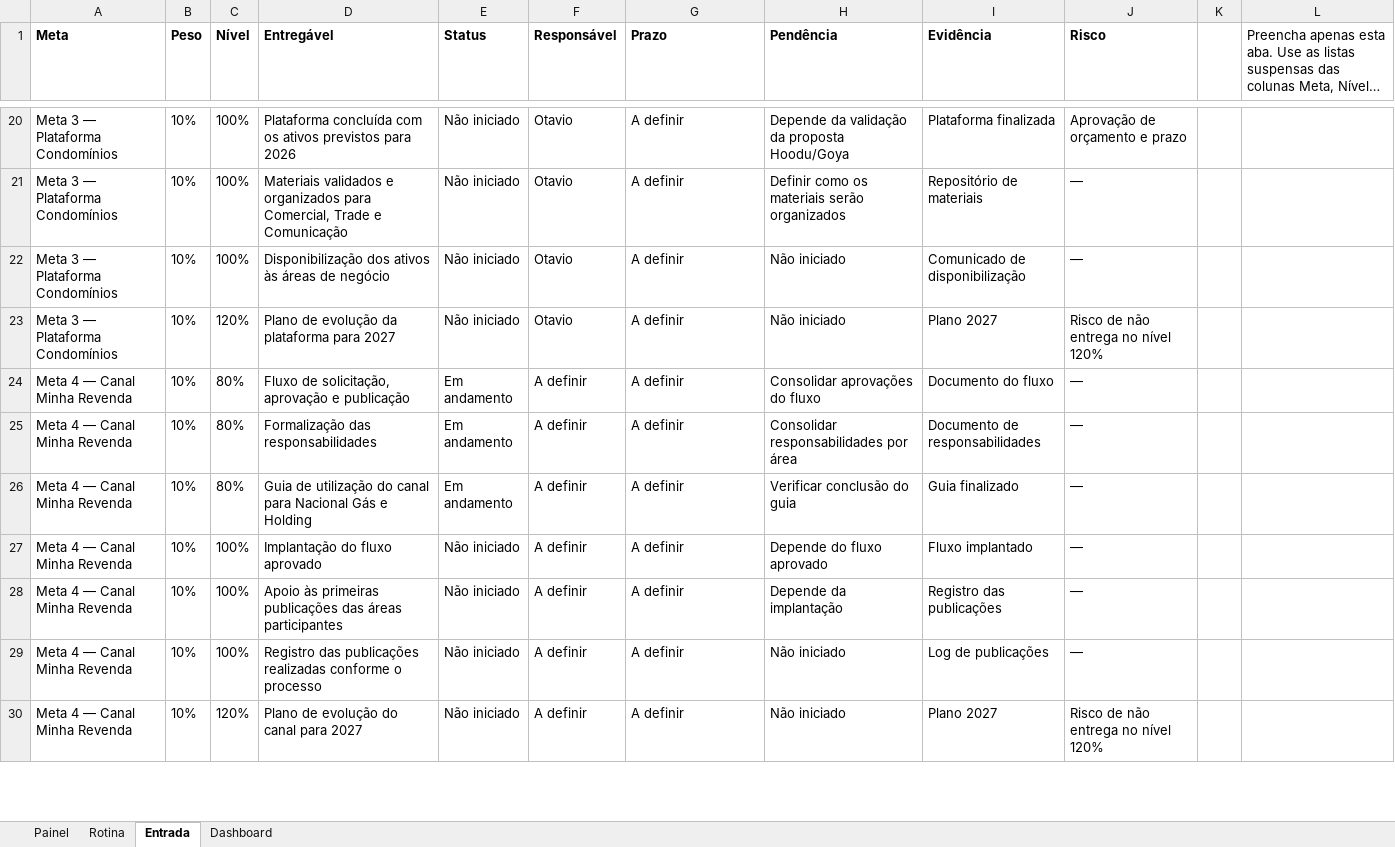
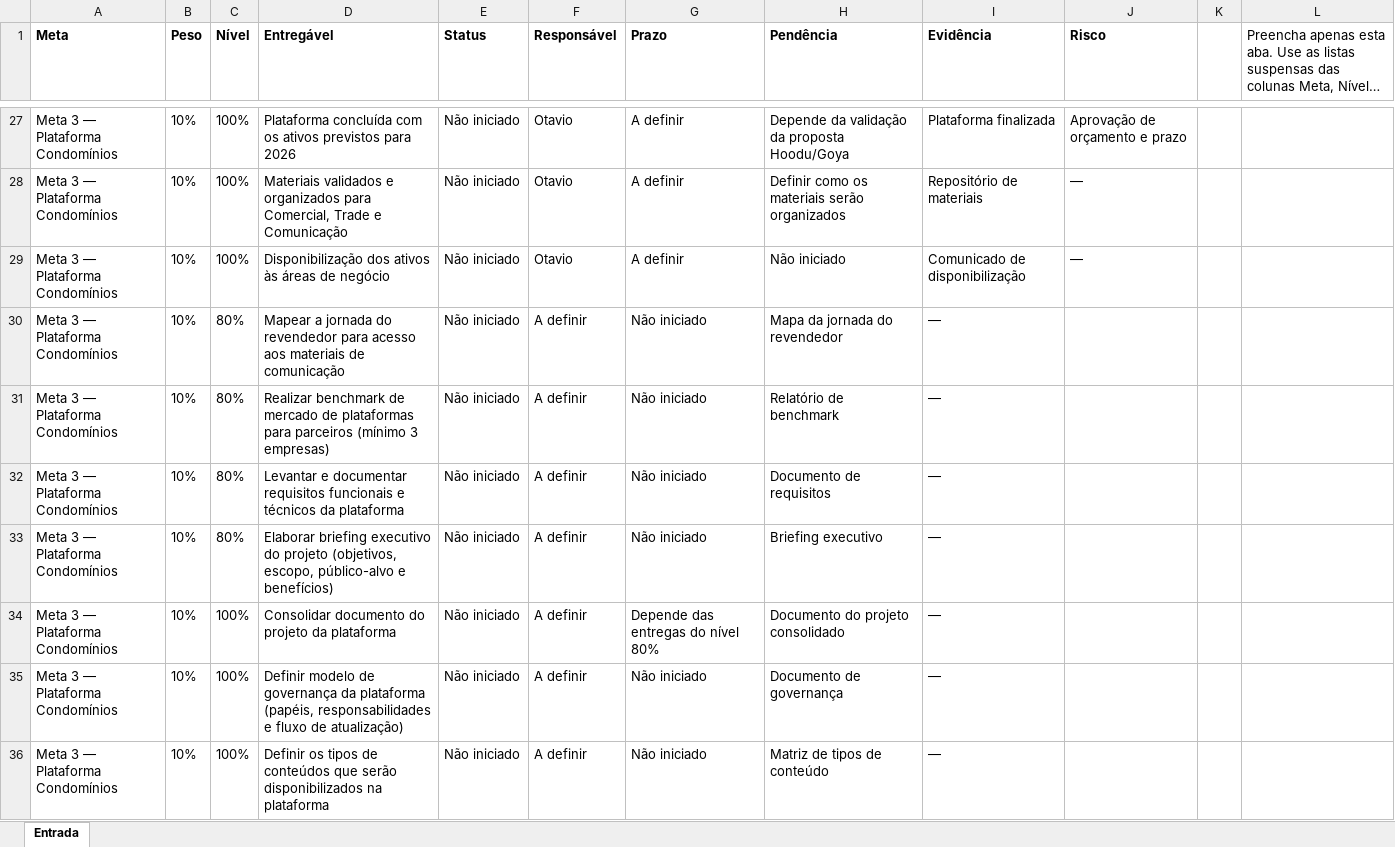
Before and after one commit to rmascarenhascf/NGD-acompanhamento-sgd-2026, an Excel workbook: Acompanhamento_SGD_2026.xlsx, sheet Entrada, drawn as a sheet; only a part is shown, gaps mark what is left out; the shorter side is filled out with more unchanged rows; long unchanged cells end in …; values as stored, in another font and other column widths than the file's, no borders; table styles not drawn; the diff covers the shown part only; the diff names each change by its address in the sheet, - before the commit and + after, or states it on an @@ line.

Commit message:
Add files via upload

```diff
--- a/Acompanhamento_SGD_2026.xlsx (sheet Entrada)
+++ b/Acompanhamento_SGD_2026.xlsx (sheet Entrada)
@@ sheet tab hidden: Painel @@
@@ sheet tab hidden: Rotina @@
@@ sheet tab hidden: Dashboard @@
+row 30: Meta 3 — Plataforma Condomínios | 10% | 80% | Mapear a jornada do revendedor para acesso aos materiais de comunicação | Não iniciado | A definir | Não iniciado | Mapa da jornada do revendedor | —
+row 31: Meta 3 — Plataforma Condomínios | 10% | 80% | Realizar benchmark de mercado de plataformas para parceiros (mínimo 3 empresas) | Não iniciado | A definir | Não iniciado | Relatório de benchmark | —
+row 32: Meta 3 — Plataforma Condomínios | 10% | 80% | Levantar e documentar requisitos funcionais e técnicos da plataforma | Não iniciado | A definir | Não iniciado | Documento de requisitos | —
+row 33: Meta 3 — Plataforma Condomínios | 10% | 80% | Elaborar briefing executivo do projeto (objetivos, escopo, público-alvo e benefícios) | Não iniciado | A definir | Não iniciado | Briefing executivo | —
+row 34: Meta 3 — Plataforma Condomínios | 10% | 100% | Consolidar documento do projeto da plataforma | Não iniciado | A definir | Depende das entregas do nível 80% | Documento do projeto consolidado | —
+row 35: Meta 3 — Plataforma Condomínios | 10% | 100% | Definir modelo de governança da plataforma (papéis, responsabilidades e fluxo de atualização) | Não iniciado | A definir | Não iniciado | Documento de governança | —
+row 36: Meta 3 — Plataforma Condomínios | 10% | 100% | Definir os tipos de conteúdos que serão disponibilizados na plataforma | Não iniciado | A definir | Não iniciado | Matriz de tipos de conteúdo | —
```
Also changed, not shown: 13 added rows elsewhere in this sheet.
